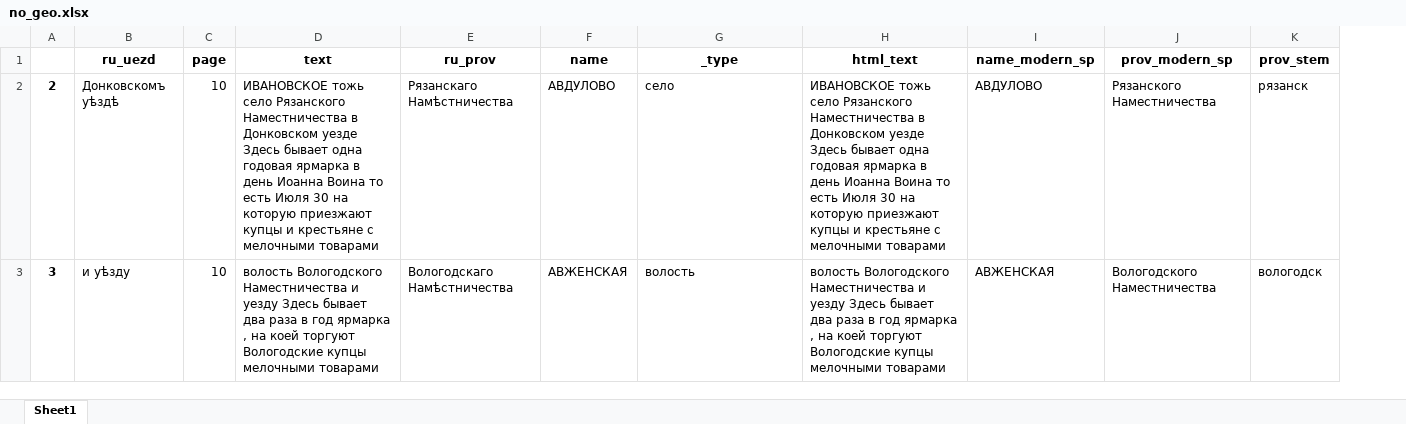
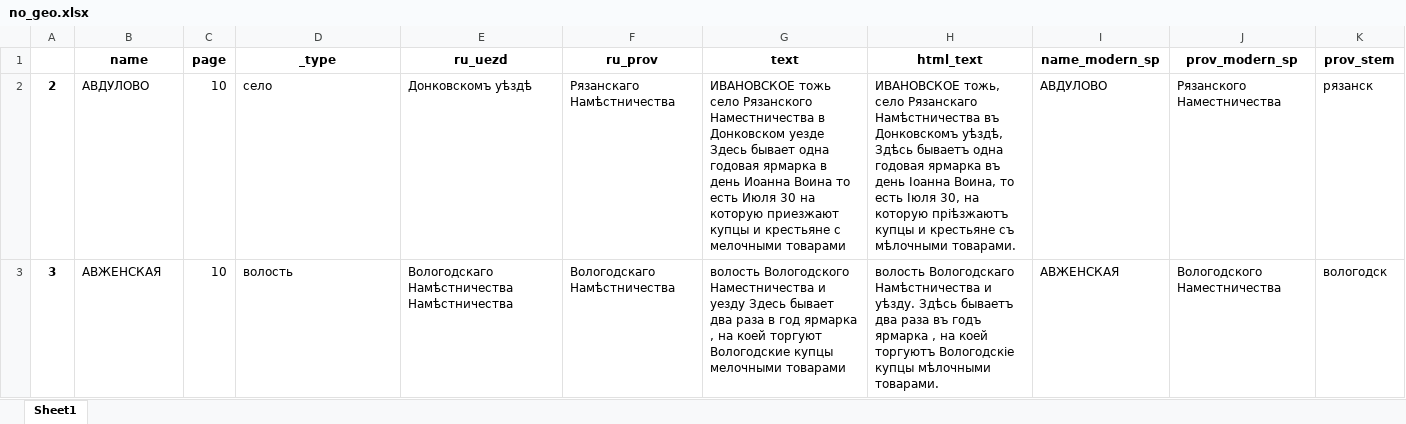
Before and after one commit to jaguillette/fungHGR, an Excel workbook: no_geo.xlsx, sheet Sheet1, drawn as a sheet; only a part is shown; values as stored, in another font and other column widths than the file's, no borders; removed rows and columns are numbered as before the commit, all else as after; the diff covers the shown part only; the diff names each change by its address in the sheet, - before the commit and + after, or states it on an @@ line.

```diff
--- a/no_geo.xlsx (sheet Sheet1)
+++ b/no_geo.xlsx (sheet Sheet1)
+column E (ru_uezd), rows 2-3: Донковскомъ уѣздѣ | Вологодскаго Намѣстничества Намѣстничества
-column F (name), rows 2-3: АВДУЛОВО | АВЖЕНСКАЯ
-B1: ru_uezd
+B1: name
-D1: text
+D1: _type
-G1: _type
+G1: text
-B2 (name): Донковскомъ уѣздѣ
+B2 (name): АВДУЛОВО
-D2 (_type): ИВАНОВСКОЕ тожь село Рязанского Наместничества в Донковском уезде Здесь бывает одна годовая ярмарка в день Иоанна Воина то есть Июля 30 на которую приезжают купцы и крестьяне с мелочными товарами
+D2 (_type): село
-G2 (text): село
+G2 (text): ИВАНОВСКОЕ тожь село Рязанского Наместничества в Донковском уезде Здесь бывает одна годовая ярмарка в день Иоанна Воина то есть Июля 30 на которую приезжают купцы и крестьяне с мелочными товарами
-H2 (html_text): ИВАНОВСКОЕ тожь село Рязанского Наместничества в Донковском уезде Здесь бывает одна годовая ярмарка в день Иоанна Воина то есть Июля 30 на которую приезжают купцы и крестьяне с мелочными товарами
+H2 (html_text): ИВАНОВСКОЕ тожь, село Рязанскаго Намѣстничества въ Донковскомъ уѣздѣ, Здѣсь бываетъ одна годовая ярмарка въ день Іоанна Воина, то есть Іюля 30, на которую пріѣзжаютъ купцы и крестьяне съ мѣлочными товарами.
-B3 (name): и уѣзду
+B3 (name): АВЖЕНСКАЯ
-D3 (_type): волость Вологодского Наместничества и уезду Здесь бывает два раза в год ярмарка , на коей торгуют Вологодские купцы мелочными товарами
+D3 (_type): волость
-G3 (text): волость
+G3 (text): волость Вологодского Наместничества и уезду Здесь бывает два раза в год ярмарка , на коей торгуют Вологодские купцы мелочными товарами
-H3 (html_text): волость Вологодского Наместничества и уезду Здесь бывает два раза в год ярмарка , на коей торгуют Вологодские купцы мелочными товарами
+H3 (html_text): волость Вологодскаго Намѣстничества и уѣзду. Здѣсь бываетъ два раза въ годъ ярмарка , на коей торгуютъ Вологодскіе купцы мѣлочными товарами.
```
Also changed, not shown: 1594 edited cells elsewhere in this sheet, 1 other file.
